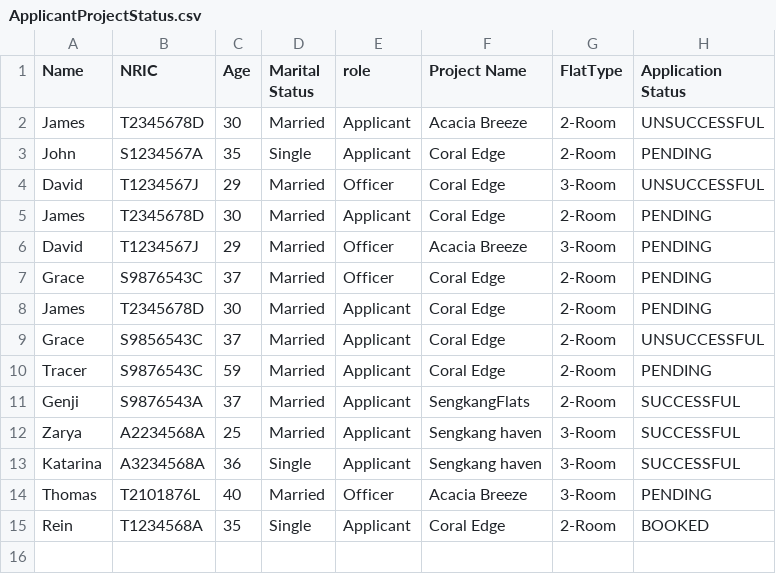
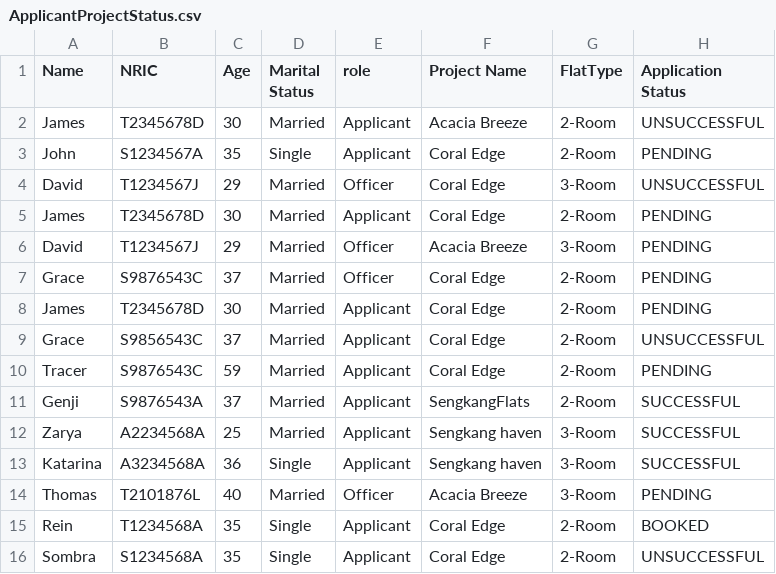
Before and after one commit to JmeMei/SC2002-BTO-Management-System-Project, a CSV file: BTOManagementSystem/Data/ApplicantProjectStatus.csv, drawn as a sheet; the diff names each change by its address in the sheet, - before the commit and + after, or states it on an @@ line.

```diff
--- a/BTOManagementSystem/Data/ApplicantProjectStatus.csv
+++ b/BTOManagementSystem/Data/ApplicantProjectStatus.csv
+row 16: Sombra | S1234568A | 35 | Single | Applicant | Coral Edge | 2-Room | UNSUCCESSFUL
```
Also changed, not shown: BTOManagementSystem/Data/ApplicantList.csv, BTOManagementSystem/Data/OfficerList.csv, 4 other files.
